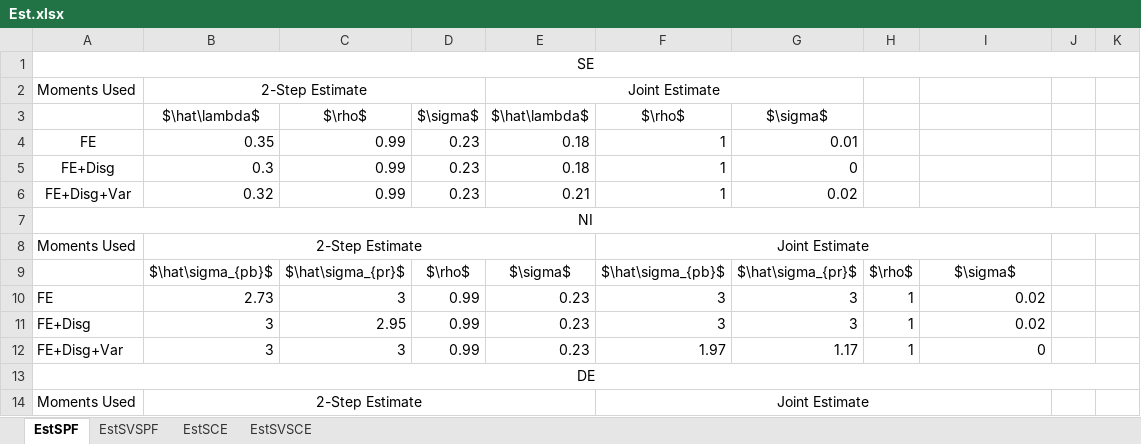
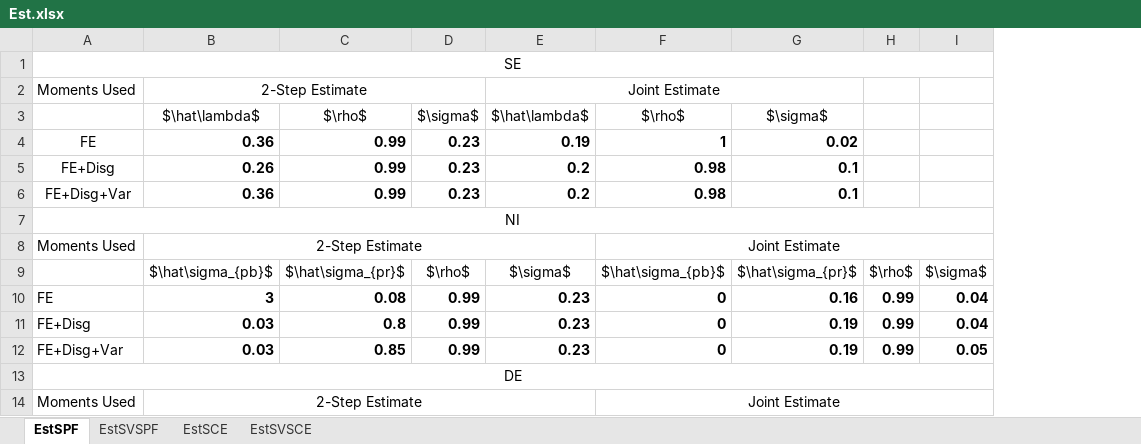
Before and after one commit to iworld1991/InfVar, an Excel workbook: tables/Est.xlsx, sheet EstSPF, drawn as a sheet; only a part is shown; values as stored, in another font and other column widths than the file's, no borders; removed rows and columns are numbered as before the commit, all else as after; the diff covers the shown part only; the diff names each change by its address in the sheet, - before the commit and + after, or states it on an @@ line.

```diff
--- a/tables/Est.xlsx (sheet EstSPF)
+++ b/tables/Est.xlsx (sheet EstSPF)
-column G, rows 3-12: $\sigma$ | 0.01 | 0 | 0.02 |  |  | $\hat\sigma_{pr}$ | 3 | 3 | 1.17
-column H, rows 9-12: $\rho$ | 1 | 1 | 1
-column J, empty
-column K, empty
+column H, rows 9-12: $\rho$ | 0.99 | 0.99 | 0.99
+column I, rows 9-12: $\sigma$ | 0.04 | 0.04 | 0.05
-E2:G2 merged
+E2:G2 merged
-G3: (empty)
+G3: $\sigma$
-B4: 0.35
+B4: 0.36
-B4:F6 bold: off
+B4:F6 bold: on
-E4: 0.18
+E4: 0.19
-G4: (empty)
+G4: 0.02
-B5: 0.3
+B5: 0.26
-E5: 0.18
+E5: 0.2
-F5:F6: 1
+F5:F6: 0.98
-G5:G6: (empty)
+G5:G6: 0.1
-B6: 0.32
+B6: 0.36
-E6: 0.21
+E6: 0.2
-G9: $\sigma$
+G9: $\hat\sigma_{pr}$
-B10: 2.73
+B10: 3
-B10:F12 bold: off
+B10:F12 bold: on
-C10: 3
+C10: 0.08
-F10:F11: 3
+F10:F11: 0
-G10: 0.02
+G10: 0.16
-G10:G12 bold: off
+G10:G12 bold: on
-B11:B12: 3
+B11:B12: 0.03
-C11: 2.95
+C11: 0.8
-G11: 0.02
+G11: 0.19
-C12: 3
+C12: 0.85
-F12: 1.97
+F12: 0
-G12: 0
+G12: 0.19
```
Also changed, not shown: 4 added rows, 4 removed rows, 14 edited cells, cell formats and merged cells elsewhere in this sheet, sheet EstSCE, sheet EstSVSCE, sheet EstSVSPF.
